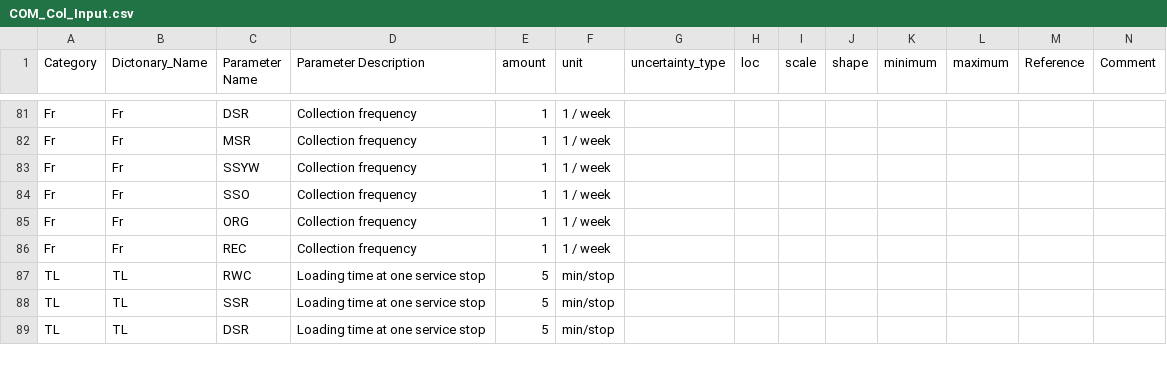
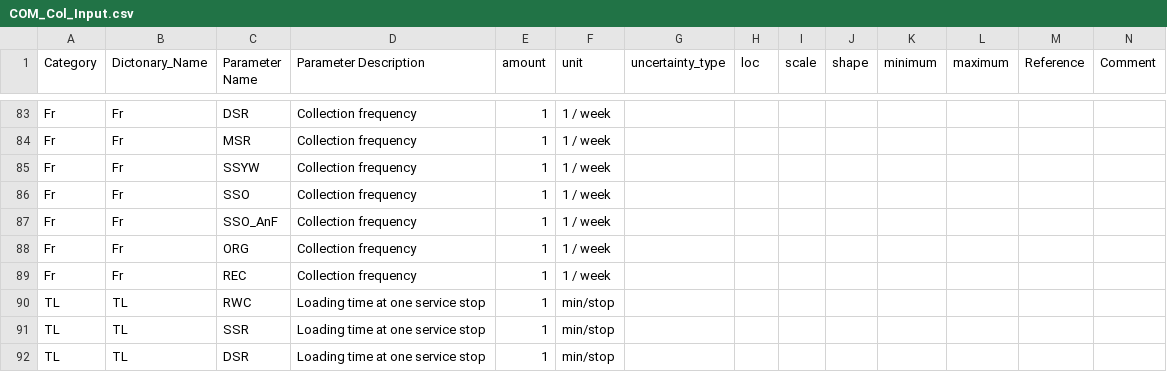
Before and after one commit to SwolfPy-Project/swolfpy-inputdata, a CSV file: swolfpy_inputdata/Data/COM_Col_Input.csv, drawn as a sheet; only a part is shown, gaps mark what is left out; the diff covers the shown part only.

```diff
--- a/swolfpy_inputdata/Data/COM_Col_Input.csv
+++ b/swolfpy_inputdata/Data/COM_Col_Input.csv
@@ -84,6 +86,7 @@ Fr,Fr,SSYW,Collection frequency,1,1 / week,,,,,,,,
 Fr,Fr,SSO,Collection frequency,1,1 / week,,,,,,,,
+Fr,Fr,SSO_AnF,Collection frequency,1,1 / week,,,,,,,,
 Fr,Fr,ORG,Collection frequency,1,1 / week,,,,,,,,
 Fr,Fr,REC,Collection frequency,1,1 / week,,,,,,,,
-TL,TL,RWC,Loading time at one service stop,5,min/stop,,,,,,,,
-TL,TL,SSR,Loading time at one service stop,5,min/stop,,,,,,,,
-TL,TL,DSR,Loading time at one service stop,5,min/stop,,,,,,,,
+TL,TL,RWC,Loading time at one service stop,1,min/stop,,,,,,,,
+TL,TL,SSR,Loading time at one service stop,1,min/stop,,,,,,,,
+TL,TL,DSR,Loading time at one service stop,1,min/stop,,,,,,,,
```
Also changed, not shown: 7 added rows and 6 edited cells elsewhere in this file, swolfpy_inputdata/Data/COM_Col_Input_MaterialDependent.csv, 1 other file.
